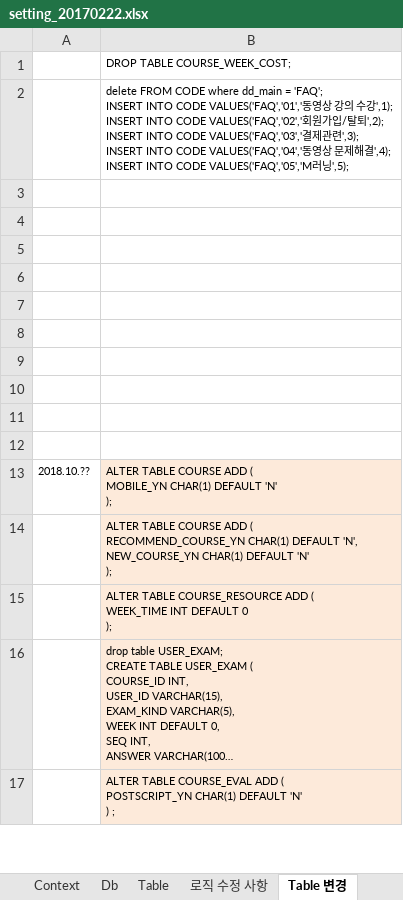
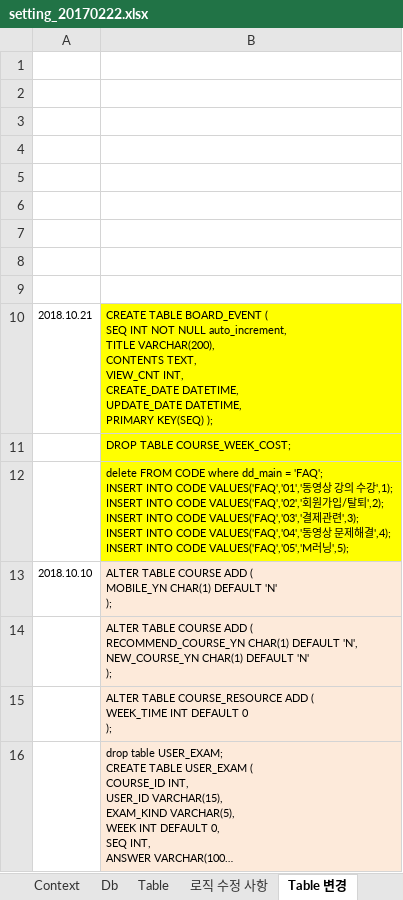
Before and after one commit to limsm9449/lms, an Excel workbook: src/main/webapp/resources/setting/setting_20170222.xlsx, sheet Table 변경, drawn as a sheet; only a part is shown; the shorter side is filled out with more unchanged rows; long unchanged cells end in …; values as stored, in another font and other column widths than the file's, no borders; addresses are those after the commit; ↵ is a line break in a cell; the diff names each change by its address in the sheet, - before the commit and + after, or states it on an @@ line.

```diff
--- a/src/main/webapp/resources/setting/setting_20170222.xlsx (sheet Table 변경)
+++ b/src/main/webapp/resources/setting/setting_20170222.xlsx (sheet Table 변경)
-row 10: (empty)
+row 10: 2018.10.21 | CREATE TABLE BOARD_EVENT ( ↵ SEQ INT NOT NULL auto_increment, ↵ TITLE VARCHAR(200), ↵ CONTENTS TEXT, ↵ VIEW_CNT INT, ↵ CREATE_DATE DATETIME, ↵ UPDATE_DATE DATETIME, ↵ PRIMARY KEY(SEQ) );
-B10 fill: none
+B10 fill: #FFFF00
@@ row 1 moved to row 11: DROP TABLE COURSE_WEEK_COST; @@
@@ row 2 moved to row 12: delete FROM CODE where dd_main = 'FAQ'; … @@
-A13: 2018.10.??
+A13: 2018.10.10
```
Also changed, not shown: sheet Table, 33 other files.
